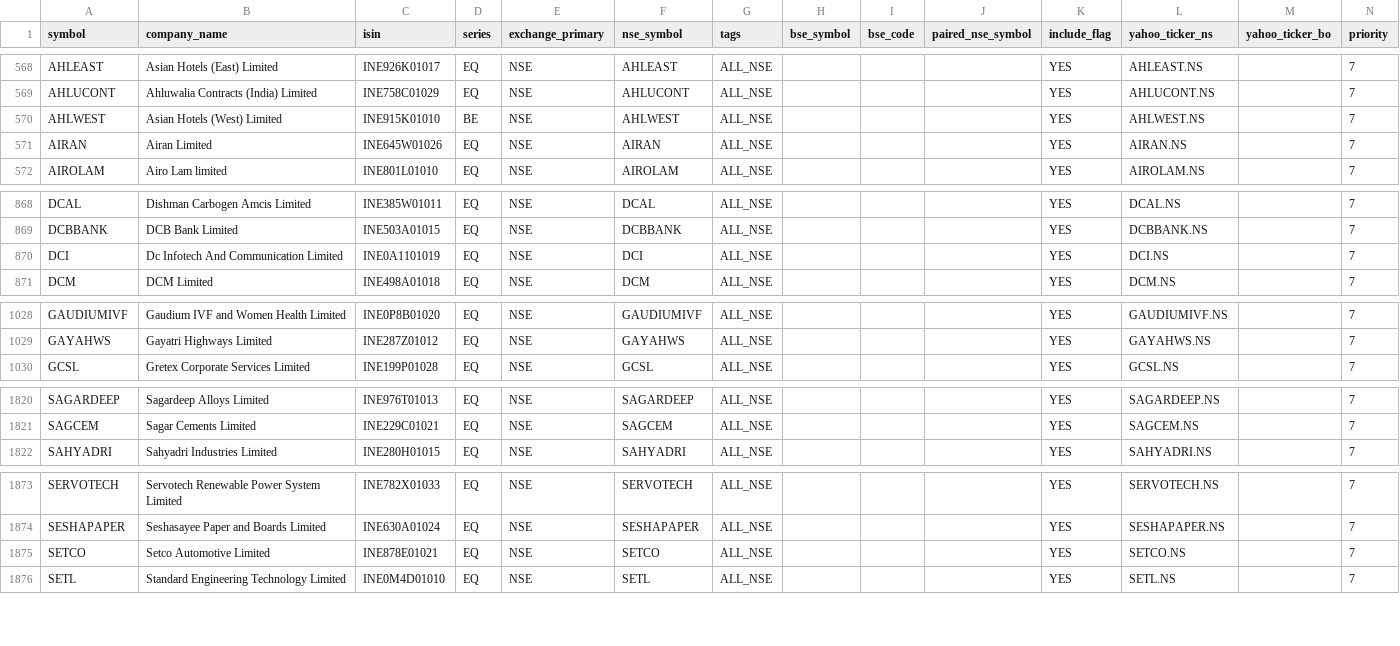
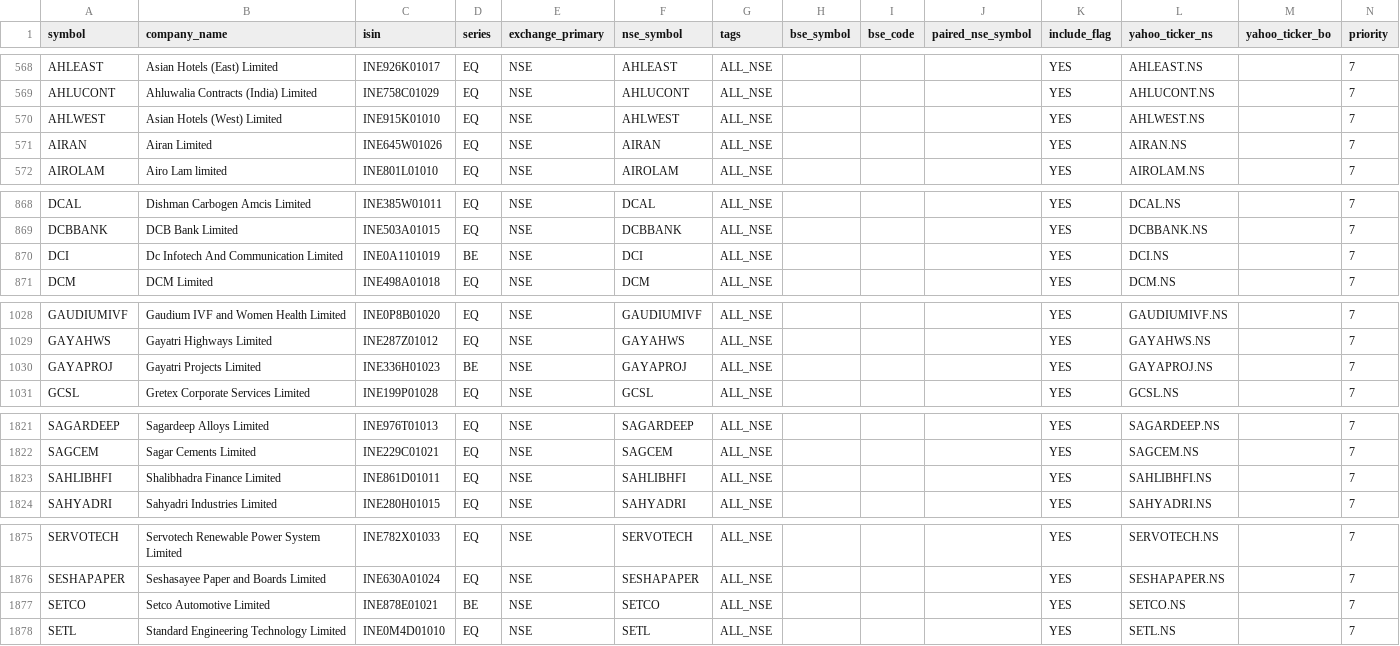
Before and after one commit to Arwagh1441444/stockanalyser, a CSV file: universe_master_snapshot.csv, drawn as a sheet; only a part is shown, gaps mark what is left out.

```diff
--- a/universe_master_snapshot.csv
+++ b/universe_master_snapshot.csv
@@ -569,3 +569,3 @@ AHLEAST,Asian Hotels (East) Limited,INE926K01017,EQ,NSE,AHLEAST,ALL_NSE,,,,YES,A
 AHLUCONT,Ahluwalia Contracts (India) Limited,INE758C01029,EQ,NSE,AHLUCONT,ALL_NSE,,,,YES,AHLUCONT.NS,,7
-AHLWEST,Asian Hotels (West) Limited,INE915K01010,BE,NSE,AHLWEST,ALL_NSE,,,,YES,AHLWEST.NS,,7
+AHLWEST,Asian Hotels (West) Limited,INE915K01010,EQ,NSE,AHLWEST,ALL_NSE,,,,YES,AHLWEST.NS,,7
 AIRAN,Airan Limited,INE645W01026,EQ,NSE,AIRAN,ALL_NSE,,,,YES,AIRAN.NS,,7
@@ -869,3 +869,3 @@ DCAL,Dishman Carbogen Amcis Limited,INE385W01011,EQ,NSE,DCAL,ALL_NSE,,,,YES,DCAL
 DCBBANK,DCB Bank Limited,INE503A01015,EQ,NSE,DCBBANK,ALL_NSE,,,,YES,DCBBANK.NS,,7
-DCI,Dc Infotech And Communication Limited,INE0A1101019,EQ,NSE,DCI,ALL_NSE,,,,YES,DCI.NS,,7
+DCI,Dc Infotech And Communication Limited,INE0A1101019,BE,NSE,DCI,ALL_NSE,,,,YES,DCI.NS,,7
 DCM,DCM  Limited,INE498A01018,EQ,NSE,DCM,ALL_NSE,,,,YES,DCM.NS,,7
@@ -1029,2 +1029,3 @@ GAUDIUMIVF,Gaudium IVF and Women Health Limited,INE0P8B01020,EQ,NSE,GAUDIUMIVF,A
 GAYAHWS,Gayatri Highways Limited,INE287Z01012,EQ,NSE,GAYAHWS,ALL_NSE,,,,YES,GAYAHWS.NS,,7
+GAYAPROJ,Gayatri Projects Limited,INE336H01023,BE,NSE,GAYAPROJ,ALL_NSE,,,,YES,GAYAPROJ.NS,,7
 GCSL,Gretex Corporate Services Limited,INE199P01028,EQ,NSE,GCSL,ALL_NSE,,,,YES,GCSL.NS,,7
@@ -1821,2 +1822,3 @@ SAGARDEEP,Sagardeep Alloys Limited,INE976T01013,EQ,NSE,SAGARDEEP,ALL_NSE,,,,YES,
 SAGCEM,Sagar Cements Limited,INE229C01021,EQ,NSE,SAGCEM,ALL_NSE,,,,YES,SAGCEM.NS,,7
+SAHLIBHFI,Shalibhadra Finance Limited,INE861D01011,EQ,NSE,SAHLIBHFI,ALL_NSE,,,,YES,SAHLIBHFI.NS,,7
 SAHYADRI,Sahyadri Industries Limited,INE280H01015,EQ,NSE,SAHYADRI,ALL_NSE,,,,YES,SAHYADRI.NS,,7
@@ -1874,3 +1876,3 @@ SERVOTECH,Servotech Renewable Power System Limited,INE782X01033,EQ,NSE,SERVOTECH
 SESHAPAPER,Seshasayee Paper and Boards Limited,INE630A01024,EQ,NSE,SESHAPAPER,ALL_NSE,,,,YES,SESHAPAPER.NS,,7
-SETCO,Setco Automotive Limited,INE878E01021,EQ,NSE,SETCO,ALL_NSE,,,,YES,SETCO.NS,,7
+SETCO,Setco Automotive Limited,INE878E01021,BE,NSE,SETCO,ALL_NSE,,,,YES,SETCO.NS,,7
 SETL,Standard Engineering Technology Limited,INE0M4D01010,EQ,NSE,SETL,ALL_NSE,,,,YES,SETL.NS,,7
```
